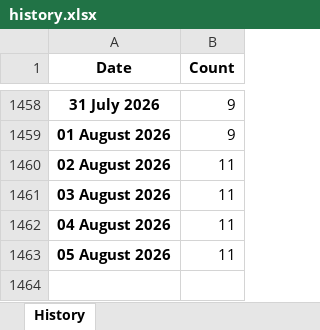
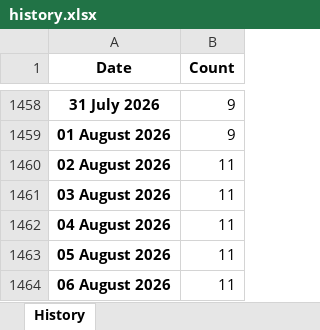
Before and after one commit to ducky4life/puree-fork, an Excel workbook: data/history.xlsx, sheet History, drawn as a sheet; only a part is shown, gaps mark what is left out; values as stored, in another font and other column widths than the file's, no borders; the diff names each change by its address in the sheet, - before the commit and + after, or states it on an @@ line.

```diff
--- a/data/history.xlsx (sheet History)
+++ b/data/history.xlsx (sheet History)
+row 1464: 06 August 2026 | 11
```
Also changed, not shown: 3 other files.
